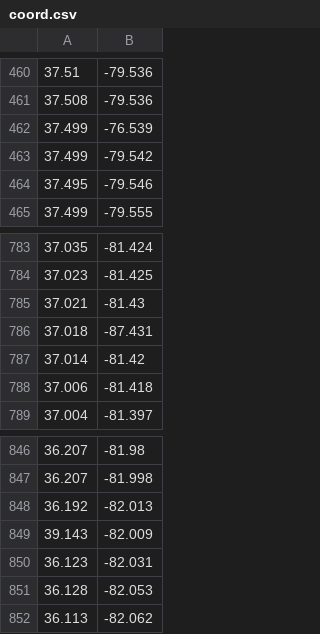
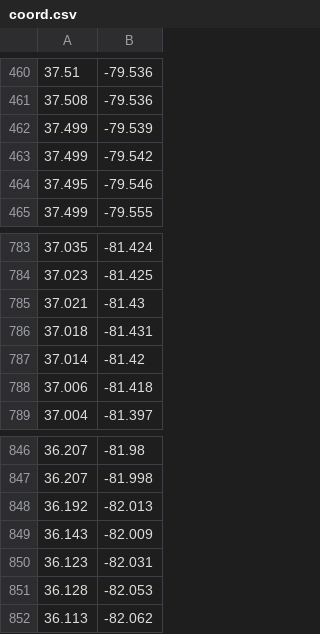
Before and after one commit to WheresWalt/WheresWalt.github.io, a CSV file: coord.csv, drawn as a sheet; only a part is shown, gaps mark what is left out.

Commit message:
Update coord.csv

```diff
--- a/coord.csv
+++ b/coord.csv
@@ -461,3 +461,3 @@
 37.508,-79.536
-37.499,-76.539
+37.499,-79.539
 37.499,-79.542
@@ -785,3 +785,3 @@
 37.021,-81.43
-37.018,-87.431
+37.018,-81.431
 37.014,-81.42
@@ -848,3 +848,3 @@
 36.192,-82.013
-39.143,-82.009
+36.143,-82.009
 36.123,-82.031
```
